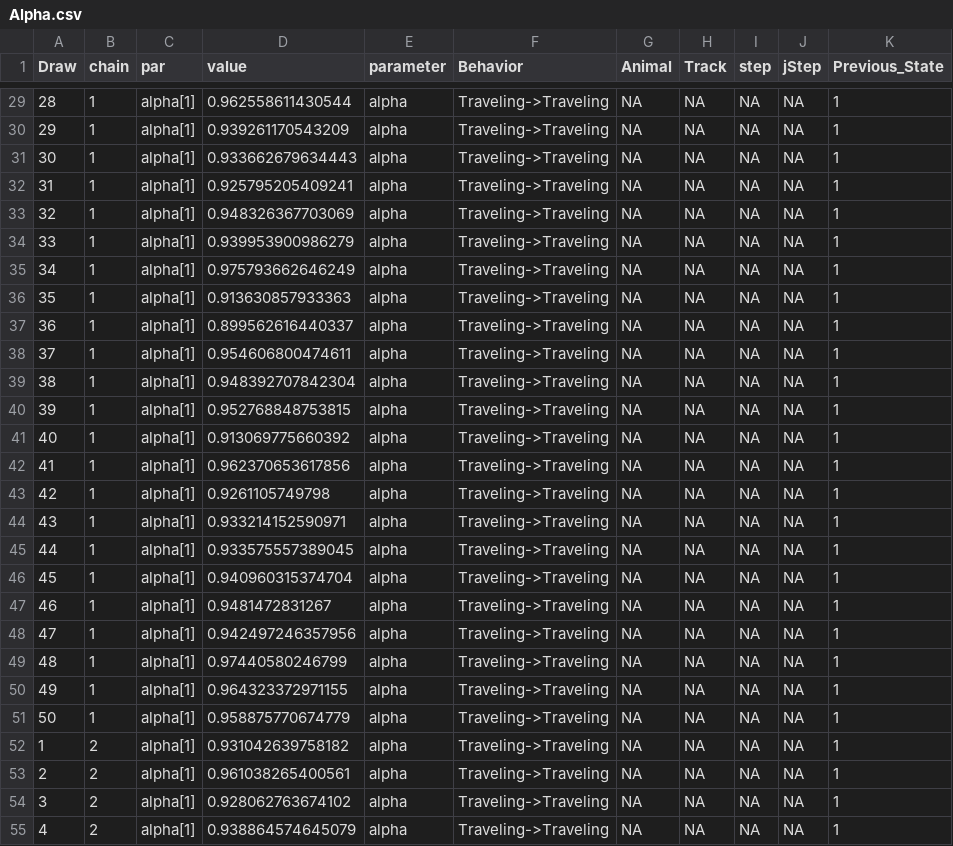
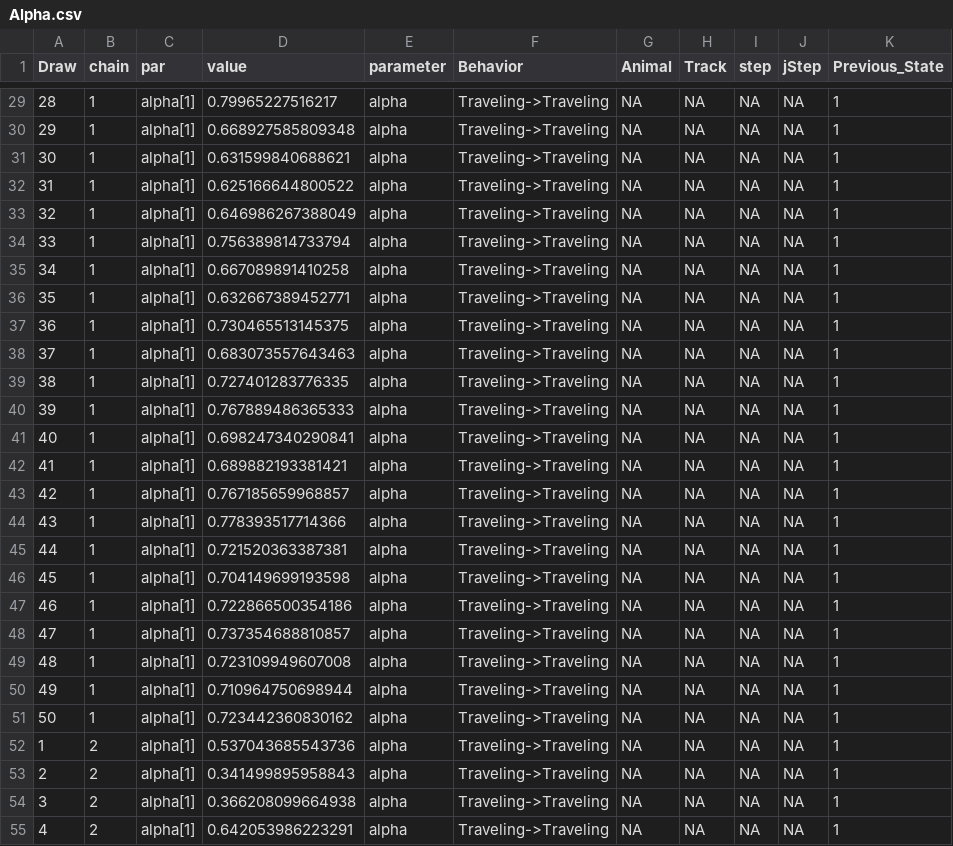
Before and after one commit to bw4sz/WhalePhys, a CSV file: Data/Alpha.csv, drawn as a sheet; only a part is shown, gaps mark what is left out; the diff covers the shown part only.

```diff
--- a/Data/Alpha.csv
+++ b/Data/Alpha.csv
@@ -29,27 +29,27 @@
-28,1,"alpha[1]",0.962558611430544,"alpha","Traveling->Traveling",NA,NA,NA,NA,1
-29,1,"alpha[1]",0.939261170543209,"alpha","Traveling->Traveling",NA,NA,NA,NA,1
-30,1,"alpha[1]",0.933662679634443,"alpha","Traveling->Traveling",NA,NA,NA,NA,1
-31,1,"alpha[1]",0.925795205409241,"alpha","Traveling->Traveling",NA,NA,NA,NA,1
-32,1,"alpha[1]",0.948326367703069,"alpha","Traveling->Traveling",NA,NA,NA,NA,1
-33,1,"alpha[1]",0.939953900986279,"alpha","Traveling->Traveling",NA,NA,NA,NA,1
-34,1,"alpha[1]",0.975793662646249,"alpha","Traveling->Traveling",NA,NA,NA,NA,1
-35,1,"alpha[1]",0.913630857933363,"alpha","Traveling->Traveling",NA,NA,NA,NA,1
-36,1,"alpha[1]",0.899562616440337,"alpha","Traveling->Traveling",NA,NA,NA,NA,1
-37,1,"alpha[1]",0.954606800474611,"alpha","Traveling->Traveling",NA,NA,NA,NA,1
-38,1,"alpha[1]",0.948392707842304,"alpha","Traveling->Traveling",NA,NA,NA,NA,1
-39,1,"alpha[1]",0.952768848753815,"alpha","Traveling->Traveling",NA,NA,NA,NA,1
-40,1,"alpha[1]",0.913069775660392,"alpha","Traveling->Traveling",NA,NA,NA,NA,1
-41,1,"alpha[1]",0.962370653617856,"alpha","Traveling->Traveling",NA,NA,NA,NA,1
-42,1,"alpha[1]",0.9261105749798,"alpha","Traveling->Traveling",NA,NA,NA,NA,1
-43,1,"alpha[1]",0.933214152590971,"alpha","Traveling->Traveling",NA,NA,NA,NA,1
-44,1,"alpha[1]",0.933575557389045,"alpha","Traveling->Traveling",NA,NA,NA,NA,1
-45,1,"alpha[1]",0.940960315374704,"alpha","Traveling->Traveling",NA,NA,NA,NA,1
-46,1,"alpha[1]",0.9481472831267,"alpha","Traveling->Traveling",NA,NA,NA,NA,1
-47,1,"alpha[1]",0.942497246357956,"alpha","Traveling->Traveling",NA,NA,NA,NA,1
-48,1,"alpha[1]",0.97440580246799,"alpha","Traveling->Traveling",NA,NA,NA,NA,1
-49,1,"alpha[1]",0.964323372971155,"alpha","Traveling->Traveling",NA,NA,NA,NA,1
-50,1,"alpha[1]",0.958875770674779,"alpha","Traveling->Traveling",NA,NA,NA,NA,1
-1,2,"alpha[1]",0.931042639758182,"alpha","Traveling->Traveling",NA,NA,NA,NA,1
-2,2,"alpha[1]",0.961038265400561,"alpha","Traveling->Traveling",NA,NA,NA,NA,1
-3,2,"alpha[1]",0.928062763674102,"alpha","Traveling->Traveling",NA,NA,NA,NA,1
-4,2,"alpha[1]",0.938864574645079,"alpha","Traveling->Traveling",NA,NA,NA,NA,1
+28,1,"alpha[1]",0.79965227516217,"alpha","Traveling->Traveling",NA,NA,NA,NA,1
+29,1,"alpha[1]",0.668927585809348,"alpha","Traveling->Traveling",NA,NA,NA,NA,1
+30,1,"alpha[1]",0.631599840688621,"alpha","Traveling->Traveling",NA,NA,NA,NA,1
+31,1,"alpha[1]",0.625166644800522,"alpha","Traveling->Traveling",NA,NA,NA,NA,1
+32,1,"alpha[1]",0.646986267388049,"alpha","Traveling->Traveling",NA,NA,NA,NA,1
+33,1,"alpha[1]",0.756389814733794,"alpha","Traveling->Traveling",NA,NA,NA,NA,1
+34,1,"alpha[1]",0.667089891410258,"alpha","Traveling->Traveling",NA,NA,NA,NA,1
+35,1,"alpha[1]",0.632667389452771,"alpha","Traveling->Traveling",NA,NA,NA,NA,1
+36,1,"alpha[1]",0.730465513145375,"alpha","Traveling->Traveling",NA,NA,NA,NA,1
+37,1,"alpha[1]",0.683073557643463,"alpha","Traveling->Traveling",NA,NA,NA,NA,1
+38,1,"alpha[1]",0.727401283776335,"alpha","Traveling->Traveling",NA,NA,NA,NA,1
+39,1,"alpha[1]",0.767889486365333,"alpha","Traveling->Traveling",NA,NA,NA,NA,1
+40,1,"alpha[1]",0.698247340290841,"alpha","Traveling->Traveling",NA,NA,NA,NA,1
+41,1,"alpha[1]",0.689882193381421,"alpha","Traveling->Traveling",NA,NA,NA,NA,1
+42,1,"alpha[1]",0.767185659968857,"alpha","Traveling->Traveling",NA,NA,NA,NA,1
+43,1,"alpha[1]",0.778393517714366,"alpha","Traveling->Traveling",NA,NA,NA,NA,1
+44,1,"alpha[1]",0.721520363387381,"alpha","Traveling->Traveling",NA,NA,NA,NA,1
+45,1,"alpha[1]",0.704149699193598,"alpha","Traveling->Traveling",NA,NA,NA,NA,1
+46,1,"alpha[1]",0.722866500354186,"alpha","Traveling->Traveling",NA,NA,NA,NA,1
+47,1,"alpha[1]",0.737354688810857,"alpha","Traveling->Traveling",NA,NA,NA,NA,1
+48,1,"alpha[1]",0.723109949607008,"alpha","Traveling->Traveling",NA,NA,NA,NA,1
+49,1,"alpha[1]",0.710964750698944,"alpha","Traveling->Traveling",NA,NA,NA,NA,1
+50,1,"alpha[1]",0.723442360830162,"alpha","Traveling->Traveling",NA,NA,NA,NA,1
+1,2,"alpha[1]",0.537043685543736,"alpha","Traveling->Traveling",NA,NA,NA,NA,1
+2,2,"alpha[1]",0.341499895958843,"alpha","Traveling->Traveling",NA,NA,NA,NA,1
+3,2,"alpha[1]",0.366208099664938,"alpha","Traveling->Traveling",NA,NA,NA,NA,1
+4,2,"alpha[1]",0.642053986223291,"alpha","Traveling->Traveling",NA,NA,NA,NA,1
```
Also changed, not shown: 173 edited cells elsewhere in this file, 15 other files.
